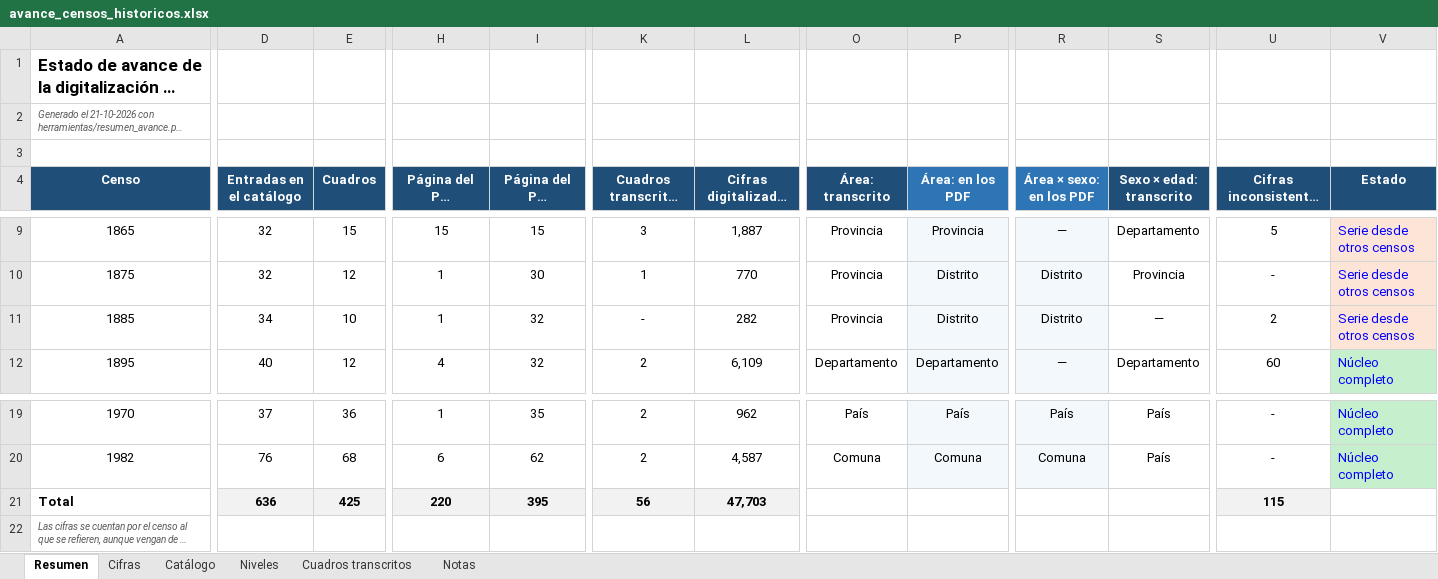
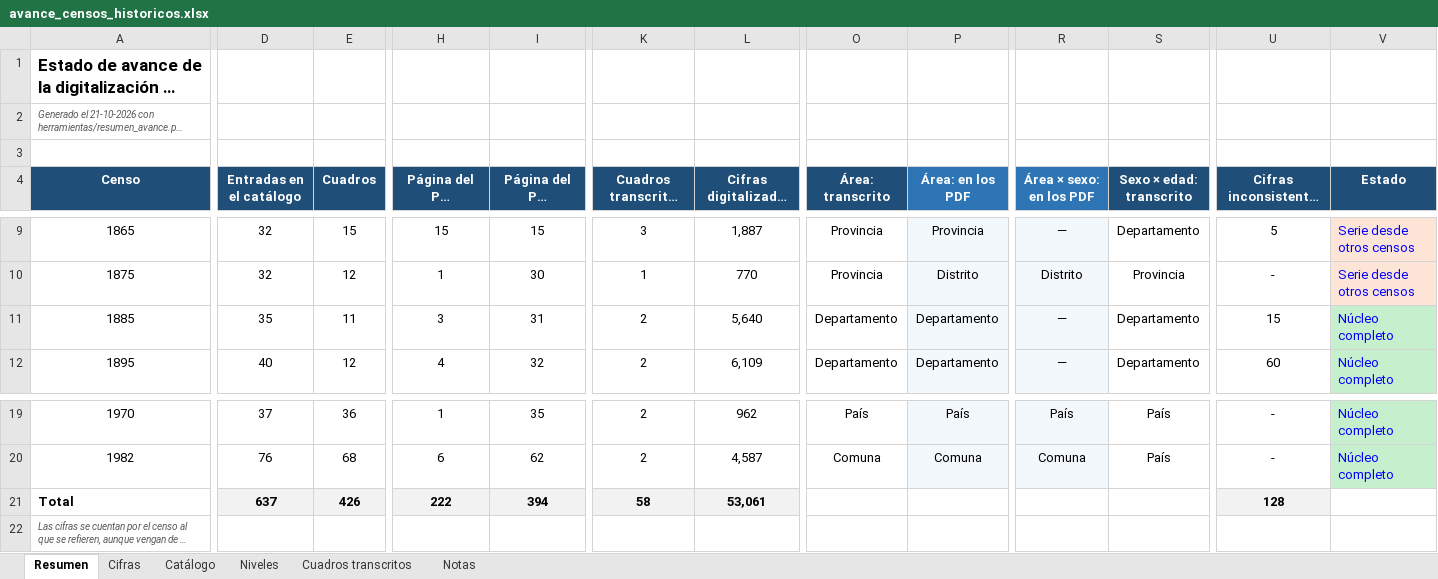
Before and after one commit to edgardo-cerda/censos-chile, an Excel workbook: productos/avance/avance_censos_historicos.xlsx, sheet Resumen, drawn as a sheet; only a part is shown, gaps mark what is left out; long unchanged cells end in …; values as stored, in another font and other column widths than the file's, no borders; conditional formats not drawn; the diff covers the shown part only; the diff names each change by its address in the sheet, - before the commit and + after, or states it on an @@ line.

```diff
--- a/productos/avance/avance_censos_historicos.xlsx (sheet Resumen)
+++ b/productos/avance/avance_censos_historicos.xlsx (sheet Resumen)
-D11 (Entradas en el catálogo): 34
+D11 (Entradas en el catálogo): 35
-E11 (Cuadros): 10
+E11 (Cuadros): 11
-H11 (Página del PDF verificada): 1
+H11 (Página del PDF verificada): 3
-I11 (Página del PDF estimada): 32
+I11 (Página del PDF estimada): 31
-K11: -
+K11: 2
-L11 (Cifras digitalizadas del censo): 282
+L11 (Cifras digitalizadas del censo): 5,640
-O11 (Área: transcrito): Provincia
+O11 (Área: transcrito): Departamento
-P11 (Área: en los PDF): Distrito
+P11 (Área: en los PDF): Departamento
-R11 (Área × sexo: en los PDF): Distrito
+R11 (Área × sexo: en los PDF): —
-S11 (Sexo × edad: transcrito): —
+S11 (Sexo × edad: transcrito): Departamento
-U11 (Cifras inconsistentes anotadas): 2
+U11 (Cifras inconsistentes anotadas): 15
-V11 (Estado): Serie desde otros censos
+V11 (Estado): Núcleo completo
-V11 fill: #FCE4D6
+V11 fill: #C6EFCE
-D21 (Entradas en el catálogo): 636
+D21 (Entradas en el catálogo): 637
-E21 (Cuadros): 425
+E21 (Cuadros): 426
-H21 (Página del PDF verificada): 220
+H21 (Página del PDF verificada): 222
-I21 (Página del PDF estimada): 395
+I21 (Página del PDF estimada): 394
-K21: 56
+K21: 58
-L21 (Cifras digitalizadas del censo): 47,703
+L21 (Cifras digitalizadas del censo): 53,061
-U21 (Cifras inconsistentes anotadas): 115
+U21 (Cifras inconsistentes anotadas): 128
```
Also changed, not shown: 2 edited cells elsewhere in this sheet, sheet Cifras, sheet Catálogo, sheet Cuadros transcritos, formulas that keep their value, 13 other files.
